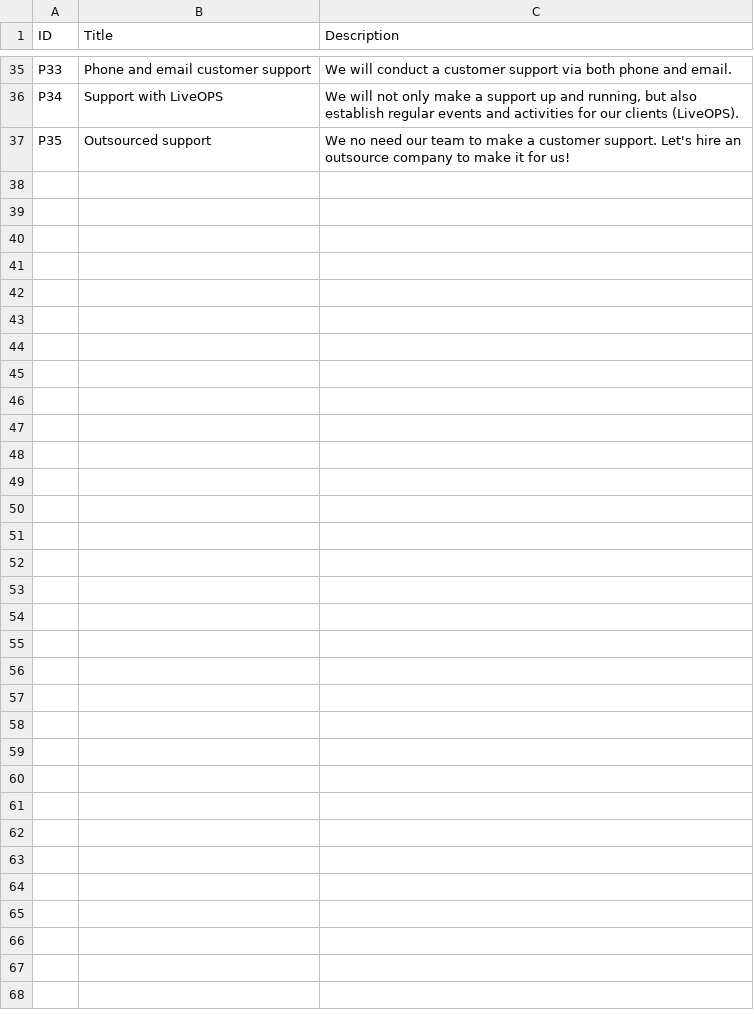
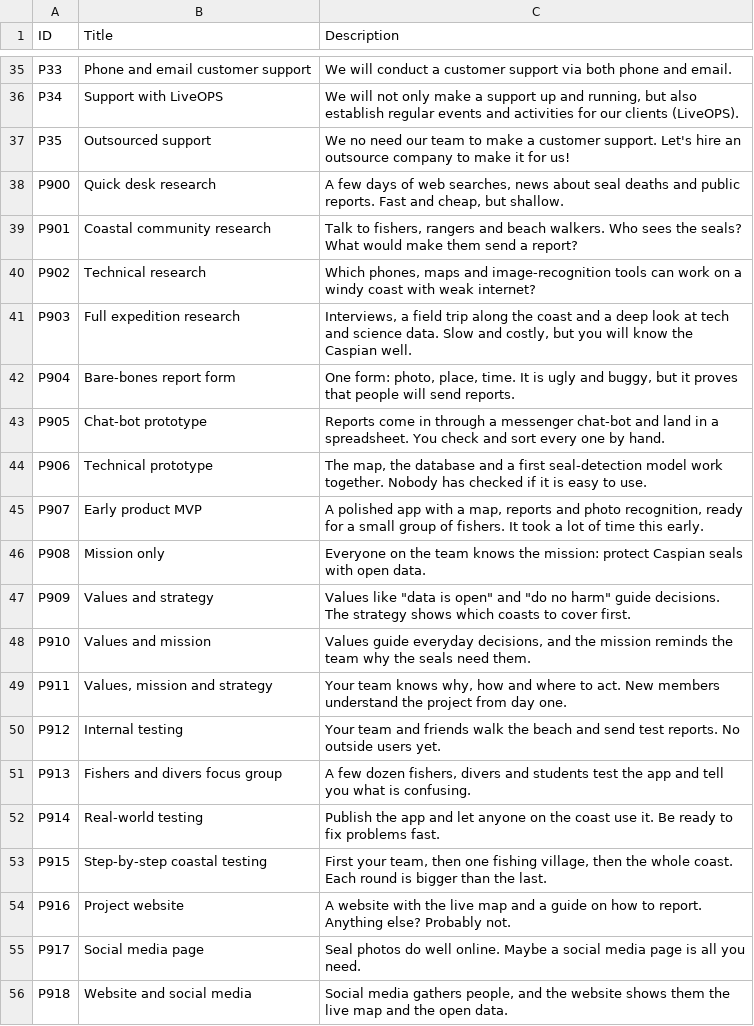
Before and after one commit to Kazakh-British-Technical-University/dpgsim, a CSV file: dpg_sim_export/Data/en/Projects.csv, drawn as a sheet; only a part is shown, gaps mark what is left out; the diff covers the shown part only.

```diff
--- a/dpg_sim_export/Data/en/Projects.csv
+++ b/dpg_sim_export/Data/en/Projects.csv
@@ -37 +37,20 @@ P34,Support with LiveOPS,"We will not only make a support up and running, but al
 P35,Outsourced support,We no need our team to make a customer support. Let's hire an outsource company to make it for us!
+P900,Quick desk research,"A few days of web searches, news about seal deaths and public reports. Fast and cheap, but shallow."
+P901,Coastal community research,"Talk to fishers, rangers and beach walkers. Who sees the seals? What would make them send a report?"
+P902,Technical research,"Which phones, maps and image-recognition tools can work on a windy coast with weak internet?"
+P903,Full expedition research,"Interviews, a field trip along the coast and a deep look at tech and science data. Slow and costly, but you will know the Caspian well."
+P904,Bare-bones report form,"One form: photo, place, time. It is ugly and buggy, but it proves that people will send reports."
+P905,Chat-bot prototype,Reports come in through a messenger chat-bot and land in a spreadsheet. You check and sort every one by hand.
+P906,Technical prototype,"The map, the database and a first seal-detection model work together. Nobody has checked if it is easy to use."
+P907,Early product MVP,"A polished app with a map, reports and photo recognition, ready for a small group of fishers. It took a lot of time this early."
+P908,Mission only,Everyone on the team knows the mission: protect Caspian seals with open data.
+P909,Values and strategy,"Values like ""data is open"" and ""do no harm"" guide decisions. The strategy shows which coasts to cover first."
+P910,Values and mission,"Values guide everyday decisions, and the mission reminds the team why the seals need them."
+P911,"Values, mission and strategy","Your team knows why, how and where to act. New members understand the project from day one."
+P912,Internal testing,Your team and friends walk the beach and send test reports. No outside users yet.
+P913,Fishers and divers focus group,"A few dozen fishers, divers and students test the app and tell you what is confusing."
+P914,Real-world testing,Publish the app and let anyone on the coast use it. Be ready to fix problems fast.
+P915,Step-by-step coastal testing,"First your team, then one fishing village, then the whole coast. Each round is bigger than the last."
+P916,Project website,A website with the live map and a guide on how to report. Anything else? Probably not.
+P917,Social media page,Seal photos do well online. Maybe a social media page is all you need.
+P918,Website and social media,"Social media gathers people, and the website shows them the live map and the open data."
```
Also changed, not shown: 17 added rows elsewhere in this file, dpg_sim_export/Data/en/Events.csv, 4 other files.
